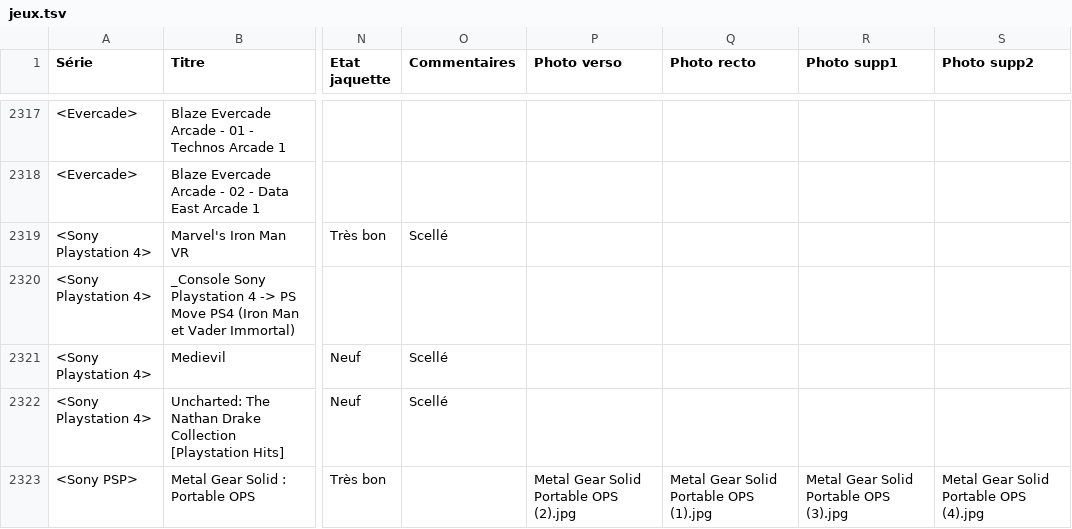
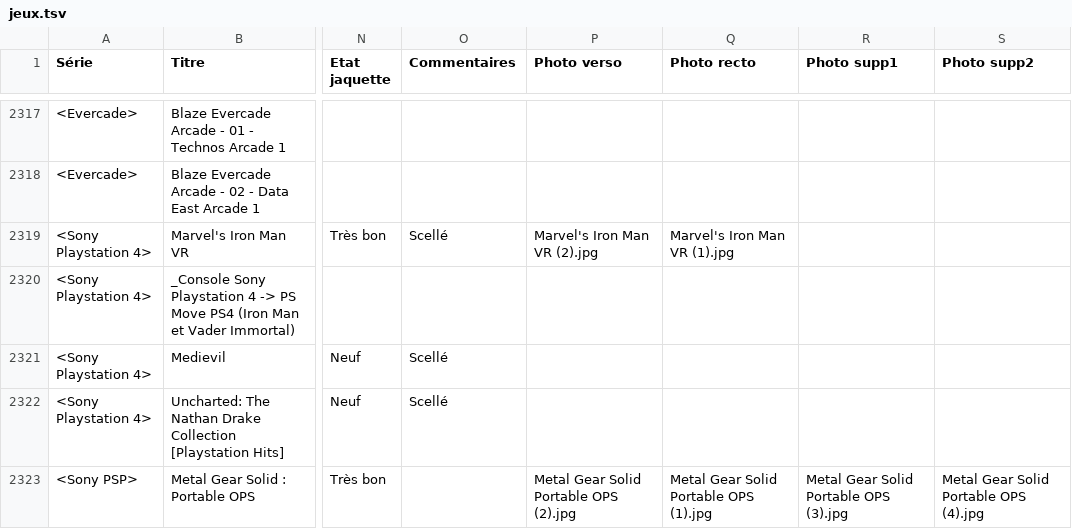
Before and after one commit to mbianchessi-gm/macollection, a TSV file: jeux.tsv, drawn as a sheet; only a part is shown, gaps mark what is left out; the diff covers the shown part only; the diff names each change by its address in the sheet, - before the commit and + after, or states it on an @@ line.

```diff
--- a/jeux.tsv
+++ b/jeux.tsv
-P2319 (Photo verso): (empty)
+P2319 (Photo verso): Marvel's Iron Man VR (2).jpg
-Q2319 (Photo recto): (empty)
+Q2319 (Photo recto): Marvel's Iron Man VR (1).jpg
```
Also changed, not shown: 37 edited cells elsewhere in this file, 38 other files.
